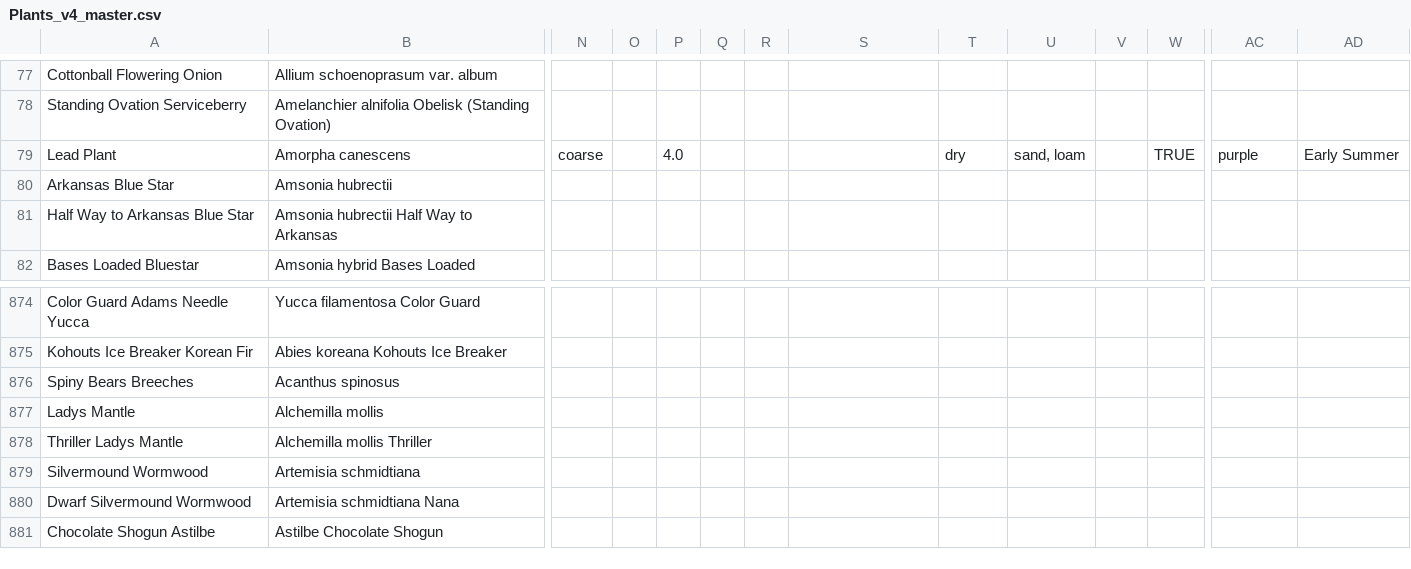
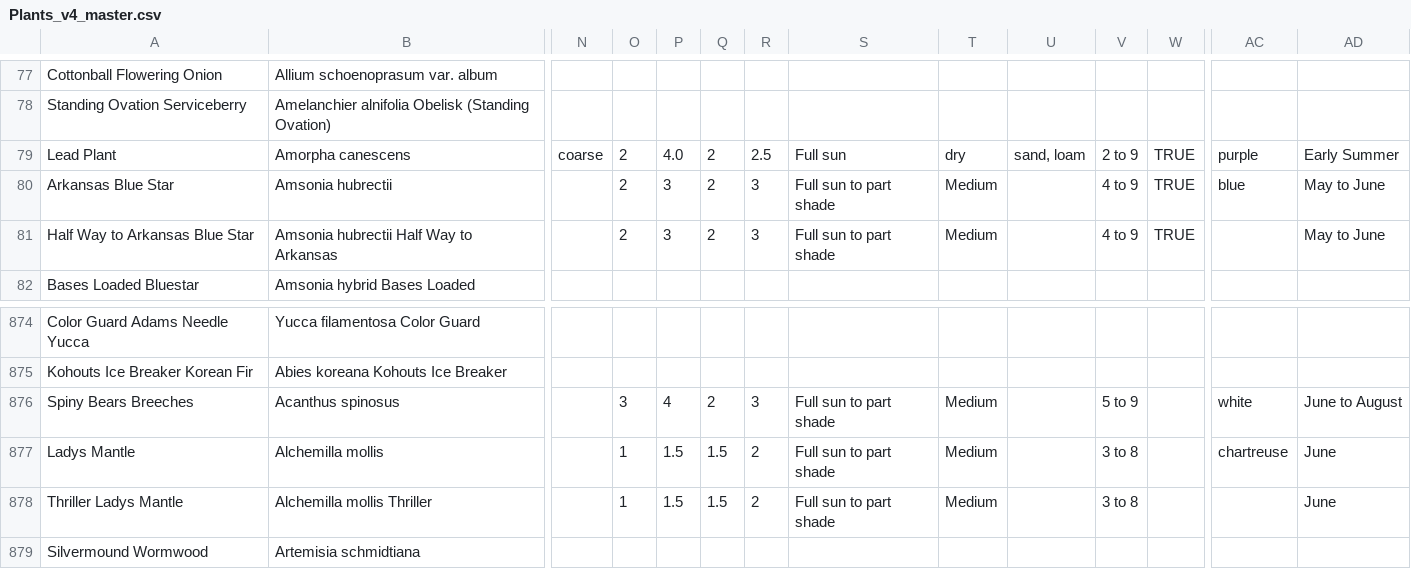
Before and after one commit to sbx-bnagle/upper-midwest-plants, a CSV file: Plants_v4_master.csv, drawn as a sheet; only a part is shown, gaps mark what is left out; the shorter side is filled out with more unchanged rows; the diff covers the shown part only; the diff names each change by its address in the sheet, - before the commit and + after, or states it on an @@ line.

```diff
--- a/Plants_v4_master.csv
+++ b/Plants_v4_master.csv
-O79:O81: (empty)
+O79:O81: 2
-Q79:Q81: (empty)
+Q79:Q81: 2
-R79: (empty)
+R79: 2.5
-S79: (empty)
+S79: Full sun
-V79: (empty)
+V79: 2 to 9
-P80:P81: (empty)
+P80:P81: 3
-R80:R81: (empty)
+R80:R81: 3
-S80:S81: (empty)
+S80:S81: Full sun to part shade
-T80:T81: (empty)
+T80:T81: Medium
-V80:V81: (empty)
+V80:V81: 4 to 9
-W80:W81: (empty)
+W80:W81: TRUE
-AC80: (empty)
+AC80: blue
-AD80:AD81: (empty)
+AD80:AD81: May to June
-O876: (empty)
+O876: 3
-P876: (empty)
+P876: 4
-Q876: (empty)
+Q876: 2
-R876: (empty)
+R876: 3
-S876:S878: (empty)
+S876:S878: Full sun to part shade
-T876:T878: (empty)
+T876:T878: Medium
-V876: (empty)
+V876: 5 to 9
-AC876: (empty)
+AC876: white
-AD876: (empty)
+AD876: June to August
-O877:O878: (empty)
+O877:O878: 1
-P877:P878: (empty)
+P877:P878: 1.5
-Q877:Q878: (empty)
+Q877:Q878: 1.5
-R877:R878: (empty)
+R877:R878: 2
-V877:V878: (empty)
+V877:V878: 3 to 8
-AC877: (empty)
+AC877: chartreuse
-AD877:AD878: (empty)
+AD877:AD878: June
```
Also changed, not shown: 39 edited cells elsewhere in this file.
